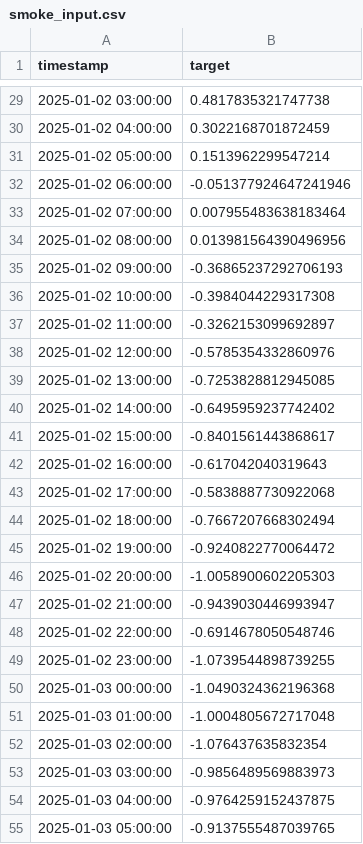
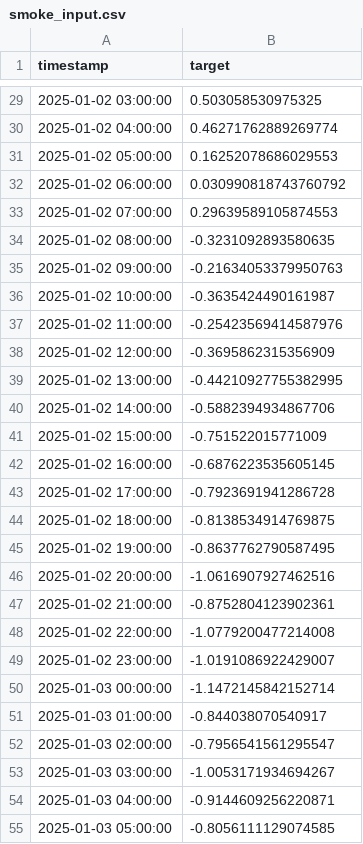
Before and after one commit to tollama/spline-lstm, a CSV file: data/raw/smoke_input.csv, drawn as a sheet; only a part is shown, gaps mark what is left out; the diff covers the shown part only.

```diff
--- a/data/raw/smoke_input.csv
+++ b/data/raw/smoke_input.csv
@@ -29,27 +29,27 @@ timestamp,target
-2025-01-02 03:00:00,0.4817835321747738
-2025-01-02 04:00:00,0.3022168701872459
-2025-01-02 05:00:00,0.1513962299547214
-2025-01-02 06:00:00,-0.051377924647241946
-2025-01-02 07:00:00,0.007955483638183464
-2025-01-02 08:00:00,0.013981564390496956
-2025-01-02 09:00:00,-0.36865237292706193
-2025-01-02 10:00:00,-0.3984044229317308
-2025-01-02 11:00:00,-0.3262153099692897
-2025-01-02 12:00:00,-0.5785354332860976
-2025-01-02 13:00:00,-0.7253828812945085
-2025-01-02 14:00:00,-0.6495959237742402
-2025-01-02 15:00:00,-0.8401561443868617
-2025-01-02 16:00:00,-0.617042040319643
-2025-01-02 17:00:00,-0.5838887730922068
-2025-01-02 18:00:00,-0.7667207668302494
-2025-01-02 19:00:00,-0.9240822770064472
-2025-01-02 20:00:00,-1.0058900602205303
-2025-01-02 21:00:00,-0.9439030446993947
-2025-01-02 22:00:00,-0.6914678050548746
-2025-01-02 23:00:00,-1.0739544898739255
-2025-01-03 00:00:00,-1.0490324362196368
-2025-01-03 01:00:00,-1.0004805672717048
-2025-01-03 02:00:00,-1.076437635832354
-2025-01-03 03:00:00,-0.9856489569883973
-2025-01-03 04:00:00,-0.9764259152437875
-2025-01-03 05:00:00,-0.9137555487039765
+2025-01-02 03:00:00,0.503058530975325
+2025-01-02 04:00:00,0.46271762889269774
+2025-01-02 05:00:00,0.16252078686029553
+2025-01-02 06:00:00,0.030990818743760792
+2025-01-02 07:00:00,0.29639589105874553
+2025-01-02 08:00:00,-0.3231092893580635
+2025-01-02 09:00:00,-0.21634053379950763
+2025-01-02 10:00:00,-0.3635424490161987
+2025-01-02 11:00:00,-0.25423569414587976
+2025-01-02 12:00:00,-0.3695862315356909
+2025-01-02 13:00:00,-0.44210927755382995
+2025-01-02 14:00:00,-0.5882394934867706
+2025-01-02 15:00:00,-0.751522015771009
+2025-01-02 16:00:00,-0.6876223535605145
+2025-01-02 17:00:00,-0.7923691941286728
+2025-01-02 18:00:00,-0.8138534914769875
+2025-01-02 19:00:00,-0.8637762790587495
+2025-01-02 20:00:00,-1.0616907927462516
+2025-01-02 21:00:00,-0.8752804123902361
+2025-01-02 22:00:00,-1.0779200477214008
+2025-01-02 23:00:00,-1.0191086922429007
+2025-01-03 00:00:00,-1.1472145842152714
+2025-01-03 01:00:00,-0.844038070540917
+2025-01-03 02:00:00,-0.7956541561295547
+2025-01-03 03:00:00,-1.0053171934694267
+2025-01-03 04:00:00,-0.9144609256220871
+2025-01-03 05:00:00,-0.8056111129074585
```
Also changed, not shown: 149 edited cells elsewhere in this file, 1 other file.
